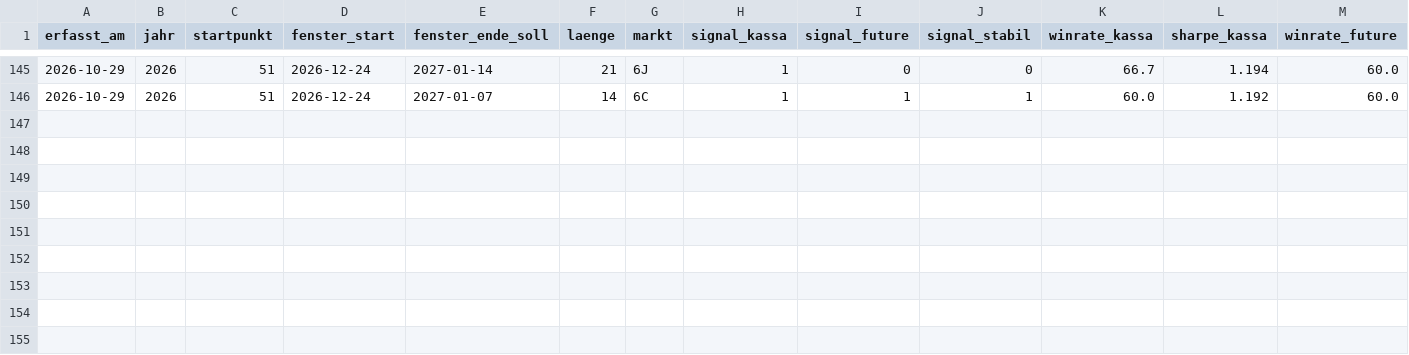
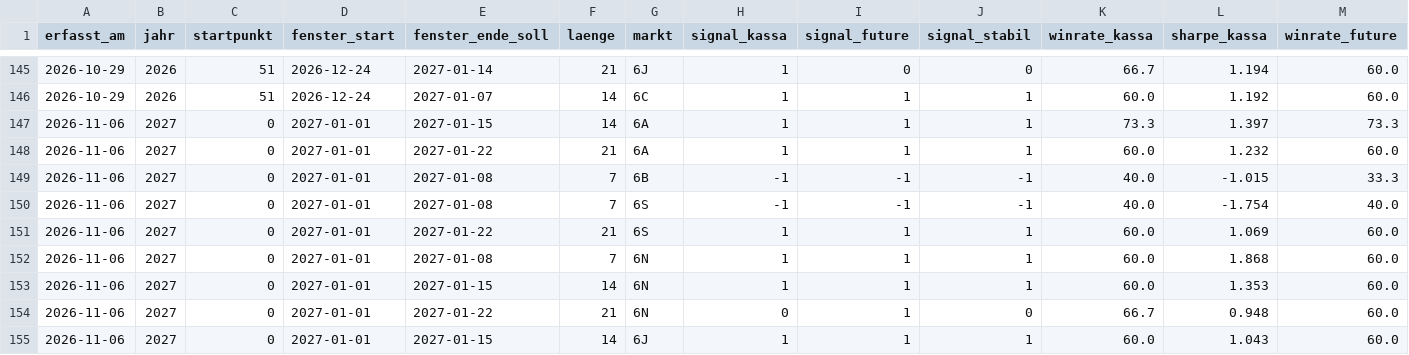
Before and after one commit to fynnluckas-source/trading-dashboard, a CSV file: daten/vorwaertstest.csv, drawn as a sheet; only a part is shown, gaps mark what is left out; rows hold the shown columns only; the diff names each change by its address in the sheet, - before the commit and + after, or states it on an @@ line.

```diff
--- a/daten/vorwaertstest.csv
+++ b/daten/vorwaertstest.csv
+row 147: 2026-11-06 | 2027 | 0 | 2027-01-01 | 2027-01-15 | 14 | 6A | 1 | 1 | 1 | 73.3 | 1.397 | 73.3
+row 148: 2026-11-06 | 2027 | 0 | 2027-01-01 | 2027-01-22 | 21 | 6A | 1 | 1 | 1 | 60.0 | 1.232 | 60.0
+row 149: 2026-11-06 | 2027 | 0 | 2027-01-01 | 2027-01-08 | 7 | 6B | -1 | -1 | -1 | 40.0 | -1.015 | 33.3
+row 150: 2026-11-06 | 2027 | 0 | 2027-01-01 | 2027-01-08 | 7 | 6S | -1 | -1 | -1 | 40.0 | -1.754 | 40.0
+row 151: 2026-11-06 | 2027 | 0 | 2027-01-01 | 2027-01-22 | 21 | 6S | 1 | 1 | 1 | 60.0 | 1.069 | 60.0
+row 152: 2026-11-06 | 2027 | 0 | 2027-01-01 | 2027-01-08 | 7 | 6N | 1 | 1 | 1 | 60.0 | 1.868 | 60.0
+row 153: 2026-11-06 | 2027 | 0 | 2027-01-01 | 2027-01-15 | 14 | 6N | 1 | 1 | 1 | 60.0 | 1.353 | 60.0
+row 154: 2026-11-06 | 2027 | 0 | 2027-01-01 | 2027-01-22 | 21 | 6N | 0 | 1 | 0 | 66.7 | 0.948 | 60.0
+row 155: 2026-11-06 | 2027 | 0 | 2027-01-01 | 2027-01-15 | 14 | 6J | 1 | 1 | 1 | 60.0 | 1.043 | 60.0
```
Also changed, not shown: daten/kurse_future_tag.csv, daten/kurse_tag.csv, 1 other file.
